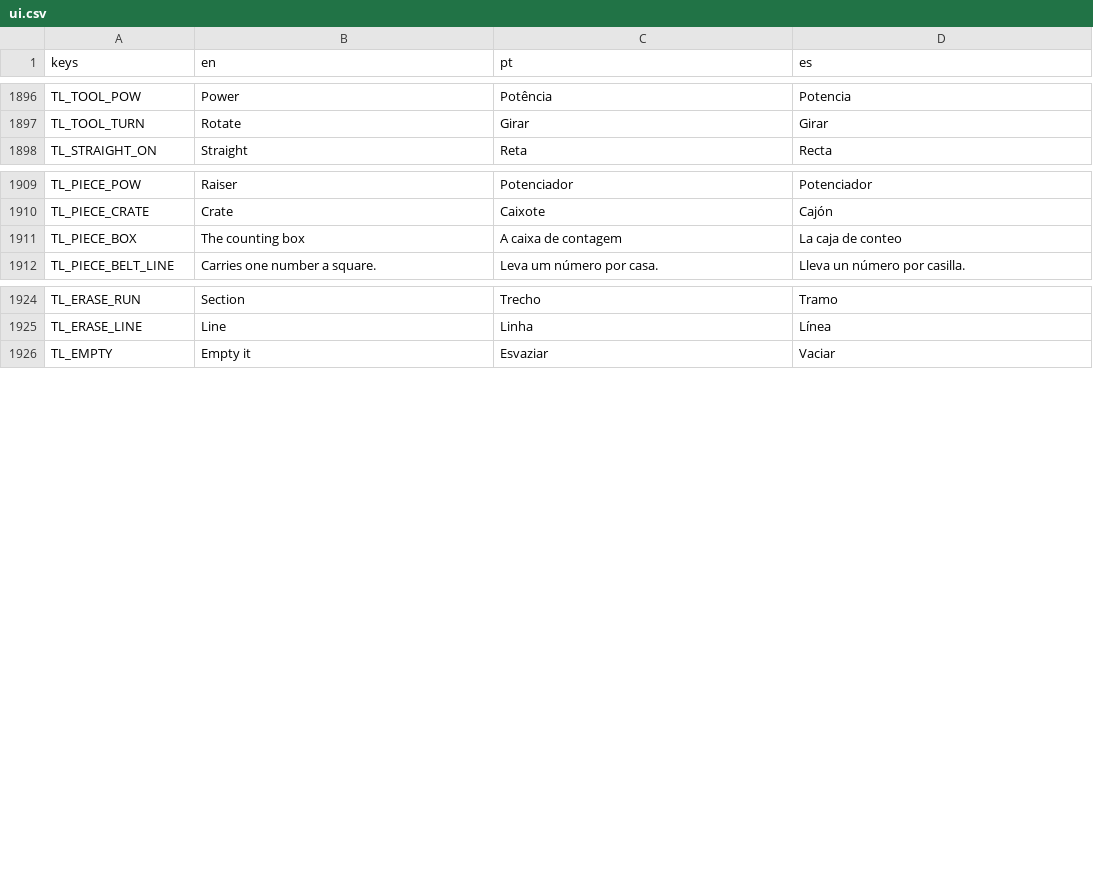
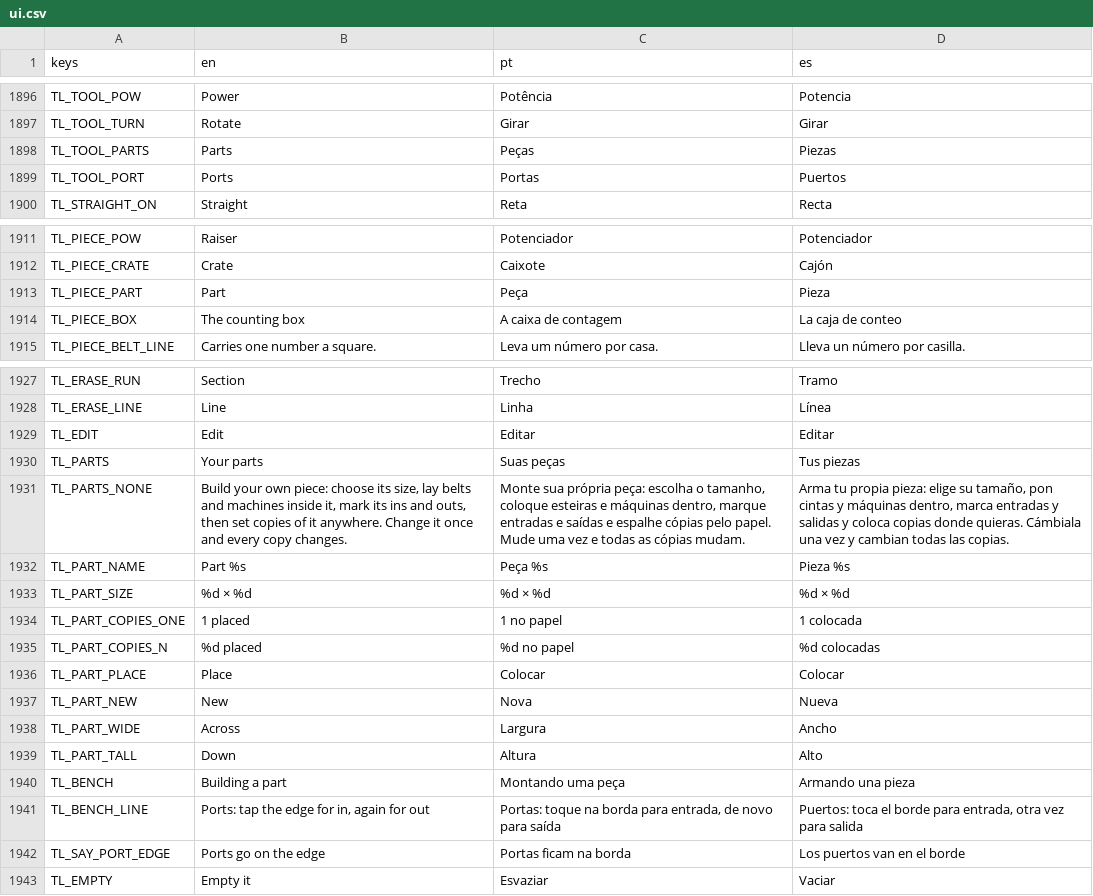
Before and after one commit to flavioriper/daily-games, a CSV file: locale/ui.csv, drawn as a sheet; only a part is shown, gaps mark what is left out; the diff names each change by its address in the sheet, - before the commit and + after, or states it on an @@ line.

Commit message:
feat(tally): parts -- the player's own pieces, built on a bench and set as copies that change together -- the user, 2026-10-19: "create a submodule with operations inside it (it's just a plain grid like the game board), define input and output", "it should have the same grid size of the selected grid on submodule", "I can just change the submodule and it change everywhere". A part is a w x h grid (2-12) of belts and operators with in/out ports on its edge squares; a copy writes its inside onto the paper under a closed lid (Sim.part, copies, gates), so it runs at the paper's speeds, and a token crosses its edge only at a port. The tray's Parts slot (from the adder) opens the parts card (Place, Edit, bin, New with a size); Edit/New open the bench, the same board on a blank Sim with the grid framed, tools Look/Belt/Rotate/Remove/Ports and the operators, Done writes the part into every copy. A copy's pill: Edit, Turn, Remove; Undo restores copies; saved under [parts]. Ports lettered A, B, C left to right as built. Also: a square laid alone between a giver and a taker runs straight on; the Straight L bends past a quarter square of slack (the harness's wobble check is now an L check). Scratch probes 21/0 (sim) and 14/0 (screen, real touches), windowed opengl3_angle 57-134 draws; probe 0 failed, _shot_tally headless 0 failed, suite 248522/0

```diff
--- a/locale/ui.csv
+++ b/locale/ui.csv
+row 1898: TL_TOOL_PARTS | Parts | Peças | Piezas
+row 1899: TL_TOOL_PORT | Ports | Portas | Puertos
+row 1913: TL_PIECE_PART | Part | Peça | Pieza
+row 1929: TL_EDIT | Edit | Editar | Editar
+row 1930: TL_PARTS | Your parts | Suas peças | Tus piezas
+row 1931: TL_PARTS_NONE | Build your own piece: choose its size, lay belts and machines inside it, mark its ins and outs, then set copies of it anywhere. Change it once and every copy changes. | Monte sua própria peça: escolha o tamanho, coloque esteiras e máquinas dentro, marque entradas e saídas e espalhe cópias pelo papel. Mude uma vez e todas as cópias mudam. | Arma tu propia pieza: elige su tamaño, pon cintas y máquinas dentro, marca entradas y salidas y coloca copias donde quieras. Cámbiala una vez y cambian todas las copias.
+row 1932: TL_PART_NAME | Part %s | Peça %s | Pieza %s
+row 1933: TL_PART_SIZE | %d × %d | %d × %d | %d × %d
+row 1934: TL_PART_COPIES_ONE | 1 placed | 1 no papel | 1 colocada
+row 1935: TL_PART_COPIES_N | %d placed | %d no papel | %d colocadas
+row 1936: TL_PART_PLACE | Place | Colocar | Colocar
+row 1937: TL_PART_NEW | New | Nova | Nueva
+row 1938: TL_PART_WIDE | Across | Largura | Ancho
+row 1939: TL_PART_TALL | Down | Altura | Alto
+row 1940: TL_BENCH | Building a part | Montando uma peça | Armando una pieza
+row 1941: TL_BENCH_LINE | Ports: tap the edge for in, again for out | Portas: toque na borda para entrada, de novo para saída | Puertos: toca el borde para entrada, otra vez para salida
+row 1942: TL_SAY_PORT_EDGE | Ports go on the edge | Portas ficam na borda | Los puertos van en el borde
```
Also changed, not shown: 9 other files.
